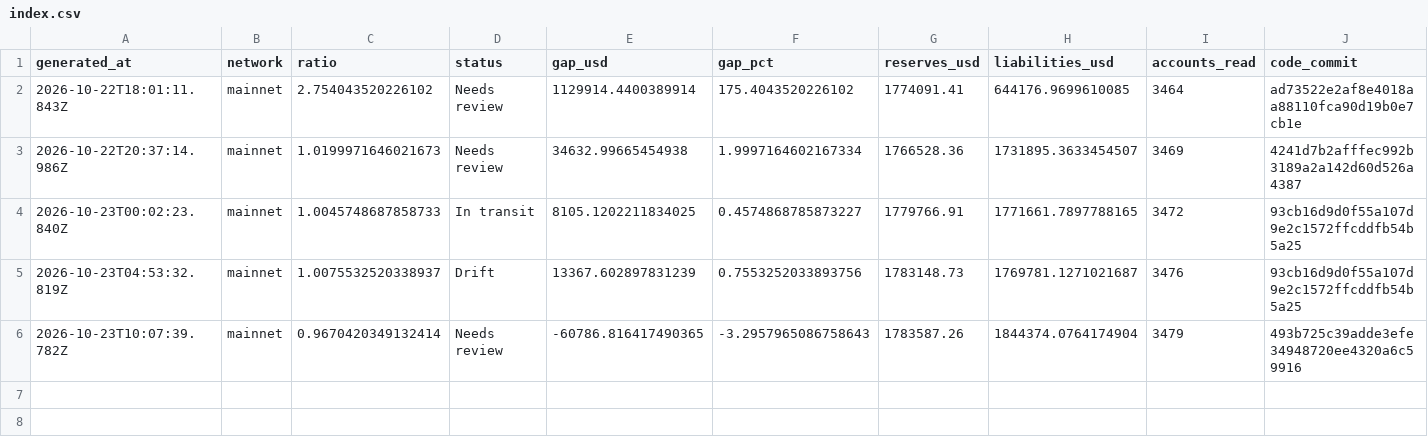
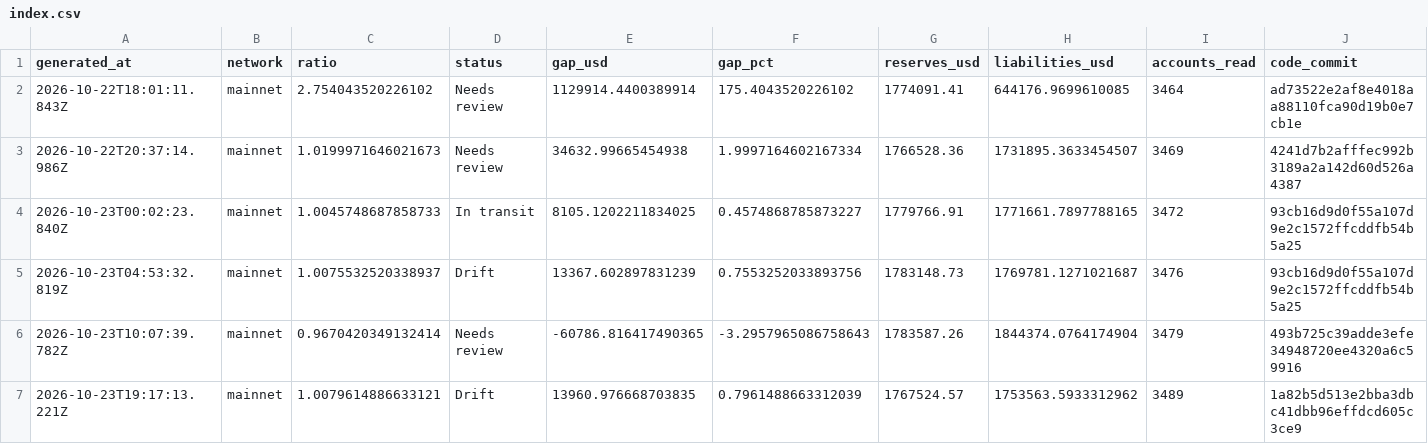
Before and after one commit to Lakshmikanth-3/ZeroGap, a CSV file: index.csv, drawn as a sheet; only a part is shown; rows hold the shown columns only; the diff names each change by its address in the sheet, - before the commit and + after, or states it on an @@ line.

```diff
--- a/index.csv
+++ b/index.csv
+row 7: 2026-10-23T19:17:13.221Z | mainnet | 1.0079614886633121 | Drift | 13960.976668703835 | 0.7961488663312039 | 1767524.57 | 1753563.5933312962 | 3489 | 1a82b5d513e2bba3dbc41dbb96effdcd605c3ce9
```
Also changed, not shown: 1 other file.
